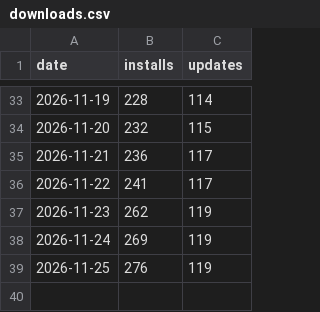
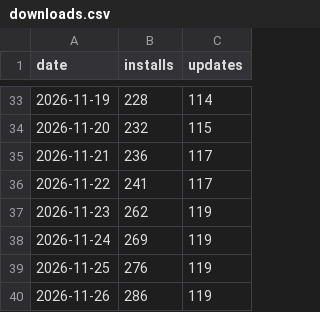
Before and after one commit to ArkHak/poklio, a CSV file: downloads.csv, drawn as a sheet; only a part is shown, gaps mark what is left out; the diff names each change by its address in the sheet, - before the commit and + after, or states it on an @@ line.

```diff
--- a/downloads.csv
+++ b/downloads.csv
+row 40: 2026-11-26 | 286 | 119
```
Also changed, not shown: 6 other files.
